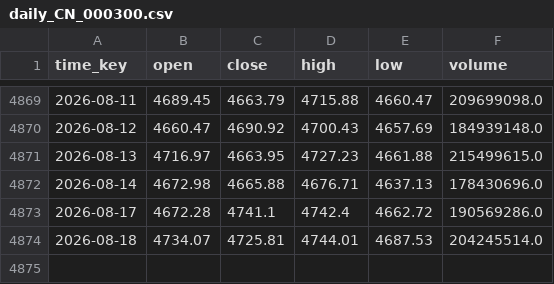
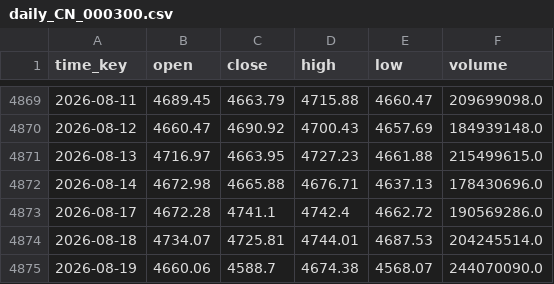
Before and after one commit to flexfengfeng/CSI300_QUANT_TEST, a CSV file: webapp/data/daily_CN_000300.csv, drawn as a sheet; only a part is shown, gaps mark what is left out; the diff names each change by its address in the sheet, - before the commit and + after, or states it on an @@ line.

```diff
--- a/webapp/data/daily_CN_000300.csv
+++ b/webapp/data/daily_CN_000300.csv
+row 4875: 2026-08-19 | 4660.06 | 4588.7 | 4674.38 | 4568.07 | 244070090.0
```
